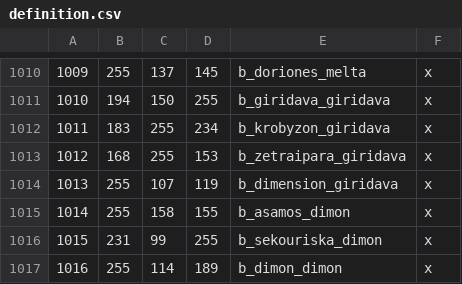
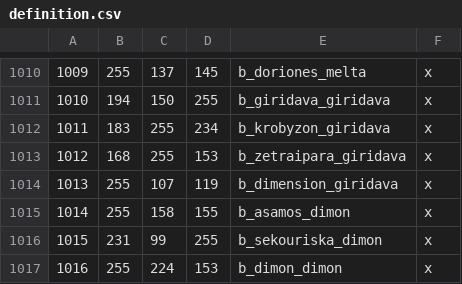
Before and after one commit to rickinator9/ApotheosisTheHellenisticAge, a CSV file: map_data/definition.csv, drawn as a sheet; only a part is shown, gaps mark what is left out.

```diff
--- a/map_data/definition.csv
+++ b/map_data/definition.csv
@@ -1016,2 +1016,2 @@
 1015;231;99;255;b_sekouriska_dimon;x
-1016;255;114;189;b_dimon_dimon;x
+1016;255;224;153;b_dimon_dimon;x
```
Also changed, not shown: 2 other files.
